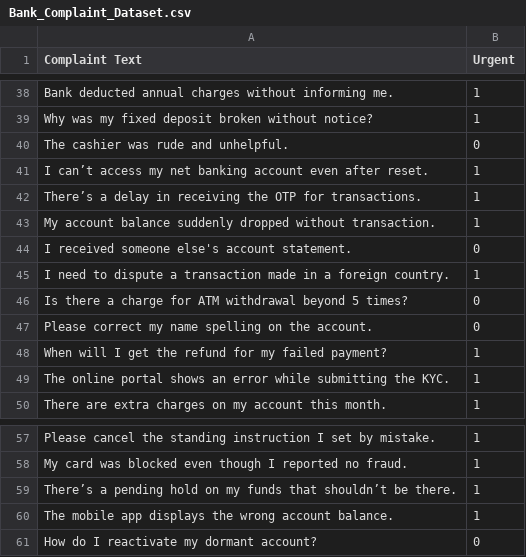
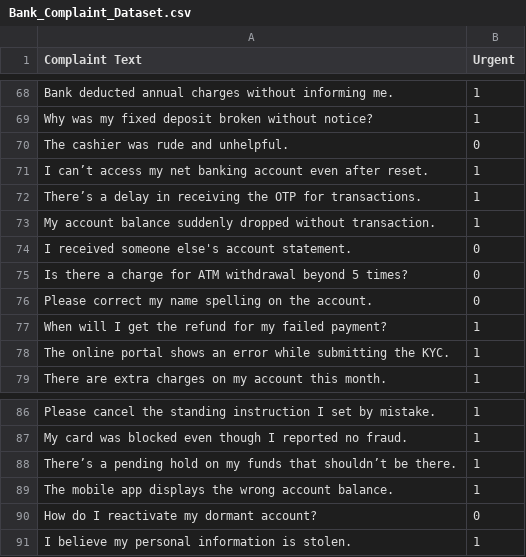
Before and after one commit to dilaydal/Bank-Complaint-Classifier, a CSV file: Bank_Complaint_Dataset.csv, drawn as a sheet; only a part is shown, gaps mark what is left out; removed rows and columns are numbered as before the commit, all else as after; the diff covers the shown part only; the diff names each change by its address in the sheet, - before the commit and + after, or states it on an @@ line.

```diff
--- a/Bank_Complaint_Dataset.csv
+++ b/Bank_Complaint_Dataset.csv
-row 45: I need to dispute a transaction made in a foreign country. | 1
+row 91: I believe my personal information is stolen. | 1
```
Also changed, not shown: 30 added rows elsewhere in this file, 2 other files.
